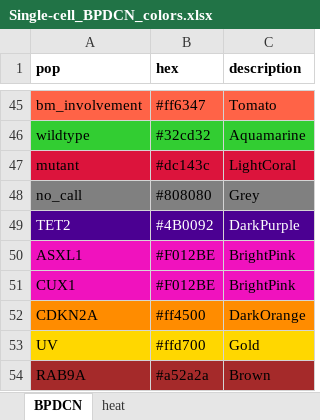
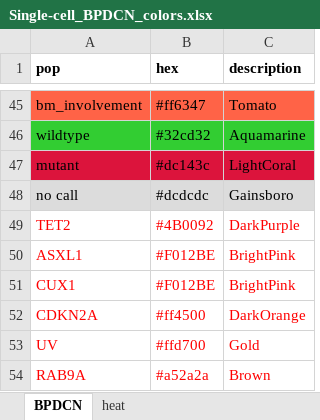
Before and after one commit to petervangalen/Single-cell_BPDCN, an Excel workbook: Single-cell_BPDCN_colors.xlsx, sheet BPDCN, drawn as a sheet; only a part is shown, gaps mark what is left out; values as stored, in another font and other column widths than the file's, no borders; removed rows and columns are numbered as before the commit, all else as after; the diff names each change by its address in the sheet, - before the commit and + after, or states it on an @@ line.

```diff
--- a/Single-cell_BPDCN_colors.xlsx (sheet BPDCN)
+++ b/Single-cell_BPDCN_colors.xlsx (sheet BPDCN)
-row 48: no_call | #808080 | Grey
+row 48: no call | #dcdcdc | Gainsboro
@@ A49:C49 fill: #4B0092 → none, text colour: #FFFFFF → #FF0000 @@
-A50:C54 text colour: black
+A50:C54 text colour: #FF0000
-A50:C51 fill: #F012BE
+A50:C51 fill: none
-A52:C52 fill: #FF8C00
+A52:C52 fill: none
-A53:C53 fill: #FFD700
+A53:C53 fill: none
-A54:C54 fill: #A52A2A
+A54:C54 fill: none
```
Also changed, not shown: 30 other files.
